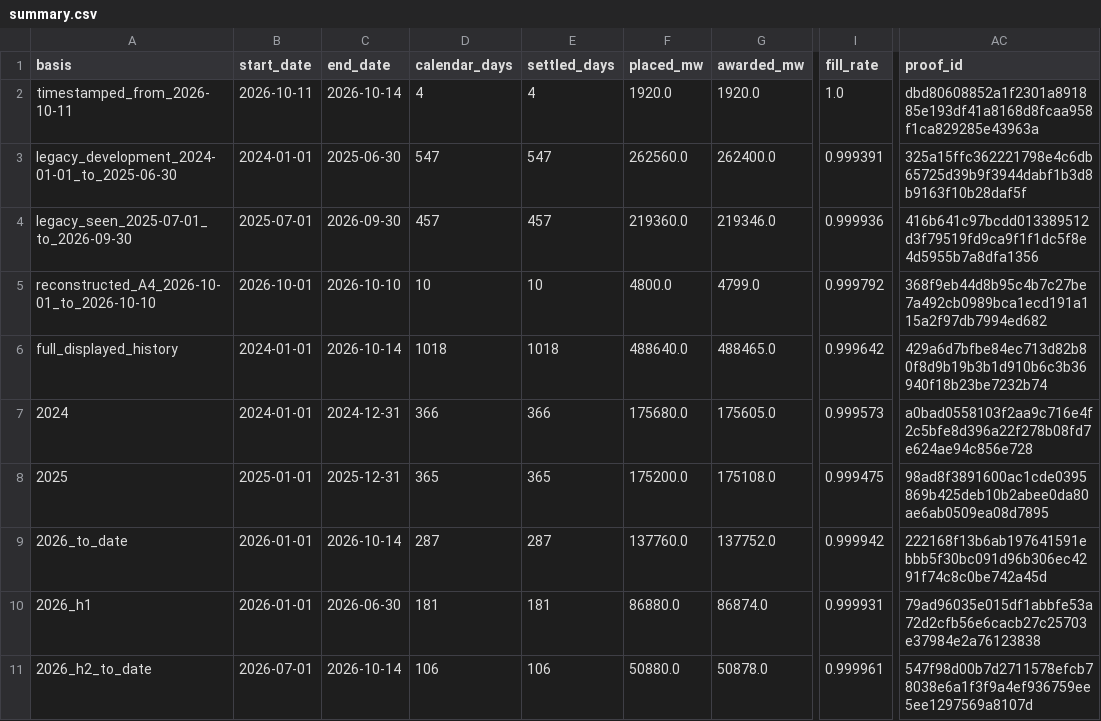
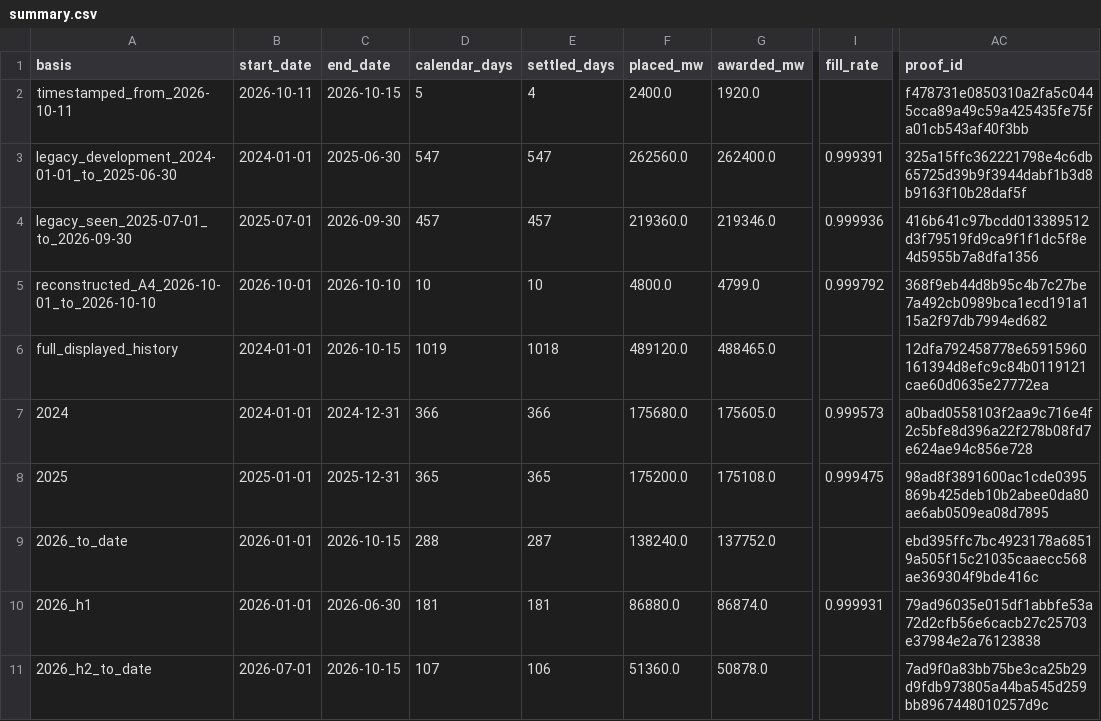
Before and after one commit to jameskim247/caiso-paper-track-record, a CSV file: data/f-broad/summary.csv, drawn as a sheet; only a part is shown, gaps mark what is left out; the diff names each change by its address in the sheet, - before the commit and + after, or states it on an @@ line.

```diff
--- a/data/f-broad/summary.csv
+++ b/data/f-broad/summary.csv
-C2 (end_date): 2026-10-14
+C2 (end_date): 2026-10-15
-D2 (calendar_days): 4
+D2 (calendar_days): 5
-F2 (placed_mw): 1920.0
+F2 (placed_mw): 2400.0
-I2 (fill_rate): 1.0
+I2 (fill_rate): (empty)
-AC2 (proof_id): dbd80608852a1f2301a891885e193df41a8168d8fcaa958f1ca829285e43963a
+AC2 (proof_id): f478731e0850310a2fa5c0445cca89a49c59a425435fe75fa01cb543af40f3bb
-C6 (end_date): 2026-10-14
+C6 (end_date): 2026-10-15
-D6 (calendar_days): 1018
+D6 (calendar_days): 1019
-F6 (placed_mw): 488640.0
+F6 (placed_mw): 489120.0
-I6 (fill_rate): 0.999642
+I6 (fill_rate): (empty)
-AC6 (proof_id): 429a6d7bfbe84ec713d82b80f8d9b19b3b1d910b6c3b36940f18b23be7232b74
+AC6 (proof_id): 12dfa792458778e65915960161394d8efc9c84b0119121cae60d0635e27772ea
-C9 (end_date): 2026-10-14
+C9 (end_date): 2026-10-15
-D9 (calendar_days): 287
+D9 (calendar_days): 288
-F9 (placed_mw): 137760.0
+F9 (placed_mw): 138240.0
-I9 (fill_rate): 0.999942
+I9 (fill_rate): (empty)
-AC9 (proof_id): 222168f13b6ab197641591ebbb5f30bc091d96b306ec4291f74c8c0be742a45d
+AC9 (proof_id): ebd395ffc7bc4923178a68519a505f15c21035caaecc568ae369304f9bde416c
-C11 (end_date): 2026-10-14
+C11 (end_date): 2026-10-15
-D11 (calendar_days): 106
+D11 (calendar_days): 107
-F11 (placed_mw): 50880.0
+F11 (placed_mw): 51360.0
-I11 (fill_rate): 0.999961
+I11 (fill_rate): (empty)
-AC11 (proof_id): 547f98d00b7d2711578efcb78038e6a1f3f9a4ef936759ee5ee1297569a8107d
+AC11 (proof_id): 7ad9f0a83bb75be3ca25b29d9fdb973805a44ba545d259bb8967448010257d9c
```
Also changed, not shown: data/f-broad/daily.csv, data/f-broad/monthly.csv, 12 other files.
